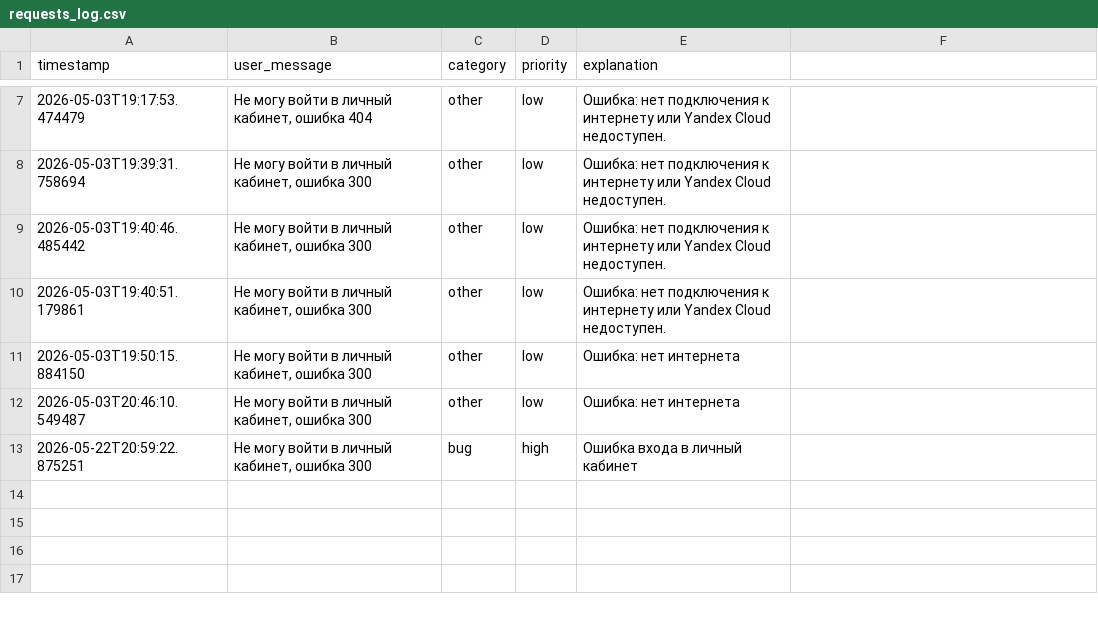
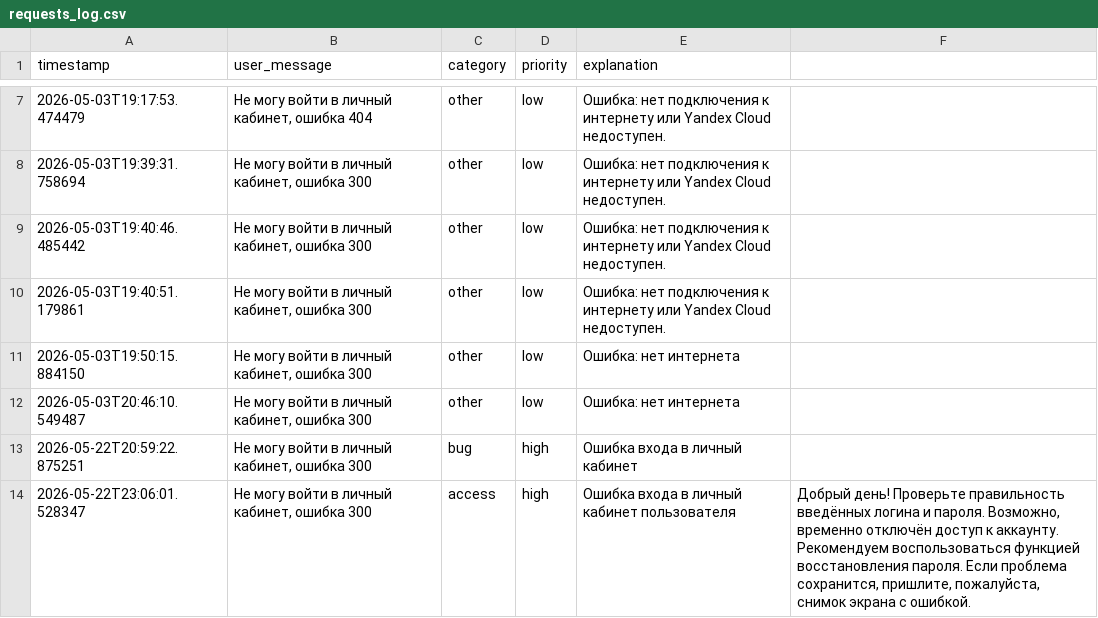
Before and after one commit to algorithm-ssau/2026-6304-3-AiAgent, a CSV file: requests_log.csv, drawn as a sheet; only a part is shown, gaps mark what is left out.

```diff
--- a/requests_log.csv
+++ b/requests_log.csv
@@ -13 +13,2 @@ timestamp,user_message,category,priority,explanation
 2026-05-22T20:59:22.875251,"Не могу войти в личный кабинет, ошибка 300",bug,high,Ошибка входа в личный кабинет
+2026-05-22T23:06:01.528347,"Не могу войти в личный кабинет, ошибка 300",access,high,Ошибка входа в личный кабинет пользователя,"Добрый день! Проверьте правильность введённых логина и пароля. Возможно, временно отключён доступ к аккаунту. Рекомендуем воспользоваться функцией восстановления пароля. Если проблема сохранится, пришлите, пожалуйста, снимок экрана с ошибкой."
```
Also changed, not shown: 3 other files.
